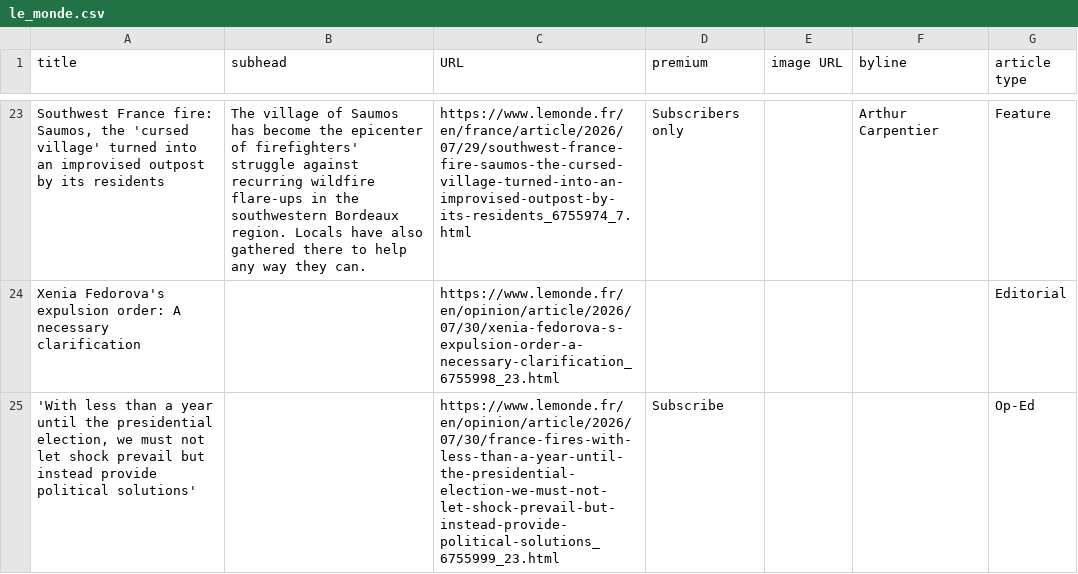
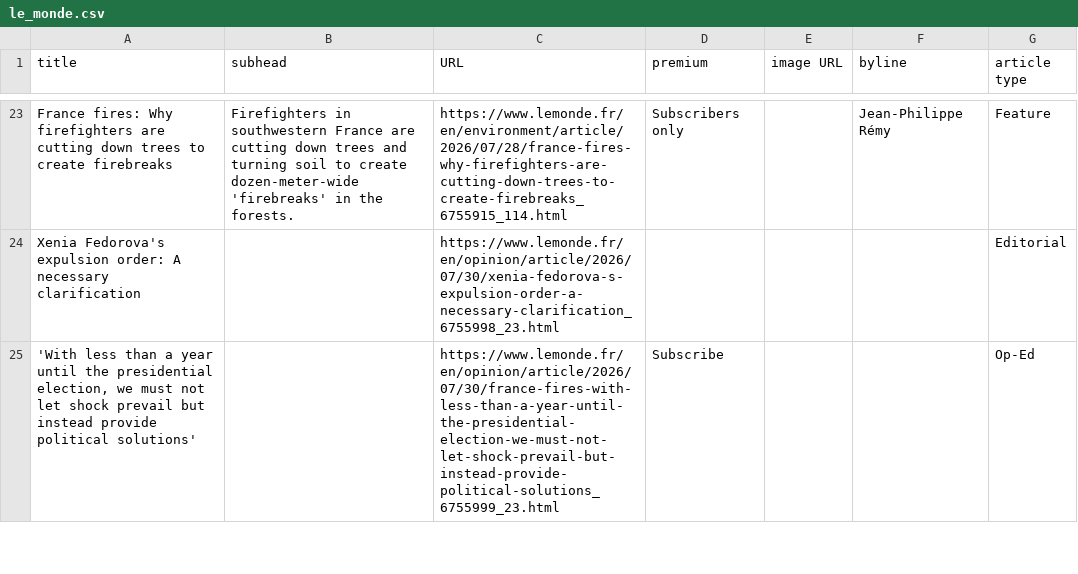
Before and after one commit to phillctw/Homework-7, a CSV file: le_monde.csv, drawn as a sheet; only a part is shown, gaps mark what is left out; the diff covers the shown part only; the diff names each change by its address in the sheet, - before the commit and + after, or states it on an @@ line.

```diff
--- a/le_monde.csv
+++ b/le_monde.csv
-A23 (title): Southwest France fire: Saumos, the 'cursed village' turned into an improvised outpost by its residents
+A23 (title): France fires: Why firefighters are cutting down trees to create firebreaks
-B23 (subhead): The village of Saumos has become the epicenter of firefighters' struggle against recurring wildfire flare-ups in the southwestern Bordeaux region. Locals have also gathered there to help any way they can.
+B23 (subhead): Firefighters in southwestern France are cutting down trees and turning soil to create dozen-meter-wide 'firebreaks' in the forests.
-C23 (URL): https://www.lemonde.fr/en/france/article/2026/07/29/southwest-france-fire-saumos-the-cursed-village-turned-into-an-improvised-outpost-by-its-residents_6755974_7.html
+C23 (URL): https://www.lemonde.fr/en/environment/article/2026/07/28/france-fires-why-firefighters-are-cutting-down-trees-to-create-firebreaks_6755915_114.html
-F23 (byline): Arthur Carpentier
+F23 (byline): Jean-Philippe Rémy
```
Also changed, not shown: 13 added rows, 13 removed rows, 3 moved rows and 6 edited cells elsewhere in this file.
